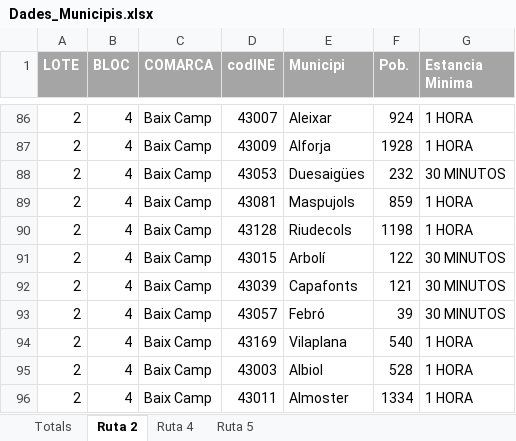
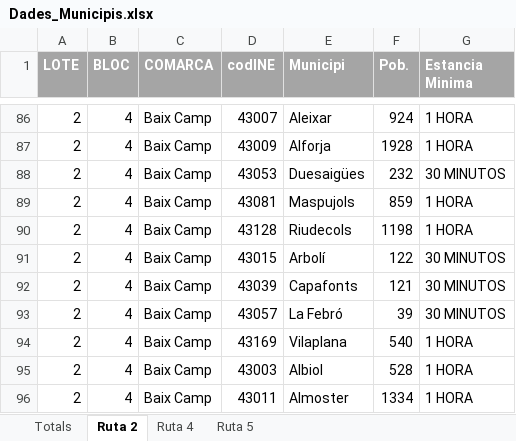
Before and after one commit to EncryptEx/caixa-enginyers-mes-aprop, an Excel workbook: data/Dades_Municipis.xlsx, sheet Ruta 2, drawn as a sheet; only a part is shown, gaps mark what is left out; values as stored, in another font and other column widths than the file's, no borders; charts and pictures not drawn; the diff covers the shown part only; the diff names each change by its address in the sheet, - before the commit and + after, or states it on an @@ line.

```diff
--- a/data/Dades_Municipis.xlsx (sheet Ruta 2)
+++ b/data/Dades_Municipis.xlsx (sheet Ruta 2)
-E93 (Municipi): Febró
+E93 (Municipi): La Febró
```
Also changed, not shown: 8 edited cells elsewhere in this sheet, sheet Totals, charts or pictures, 13 other files.
